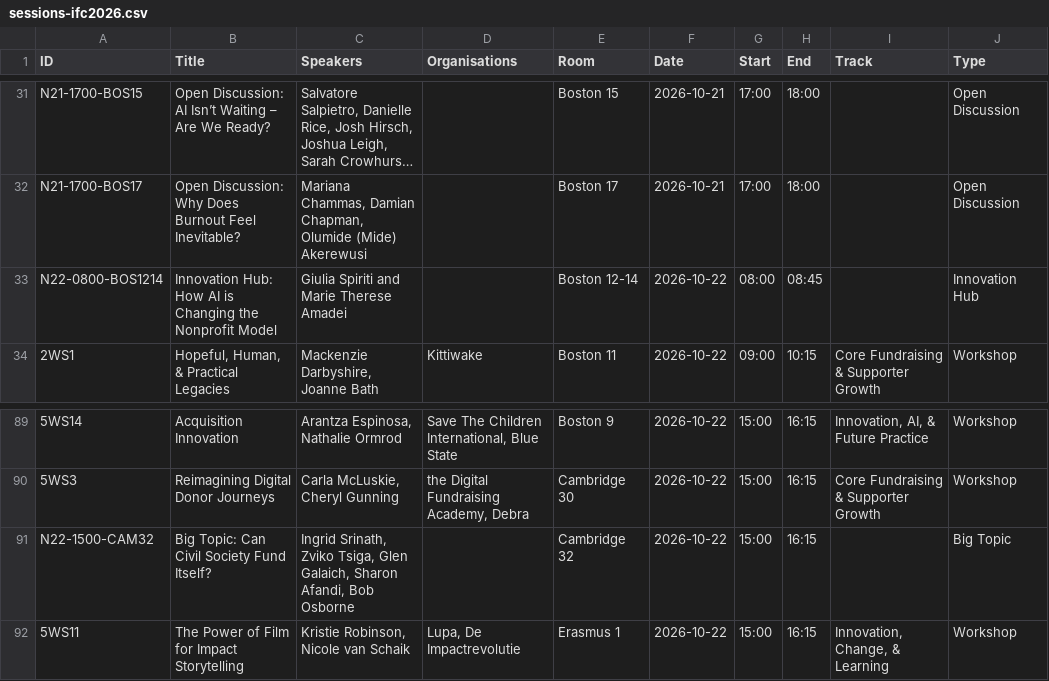
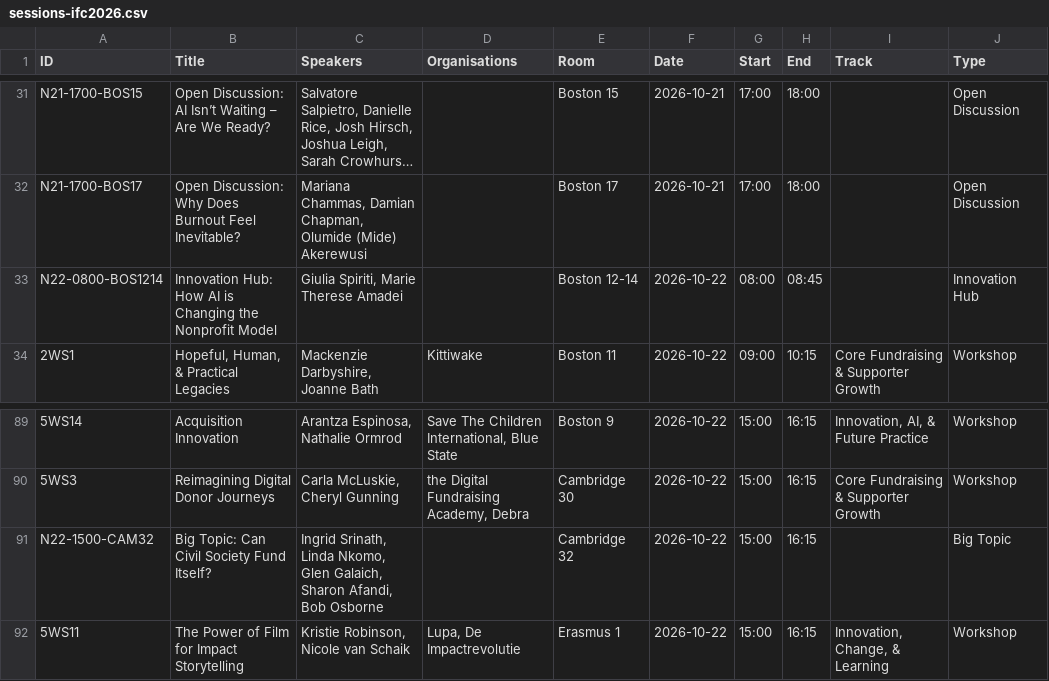
Before and after one commit to shawnlife/ifc-feedback-2026, a CSV file: sessions-ifc2026.csv, drawn as a sheet; only a part is shown, gaps mark what is left out; long unchanged cells end in …; the diff names each change by its address in the sheet, - before the commit and + after, or states it on an @@ line.

```diff
--- a/sessions-ifc2026.csv
+++ b/sessions-ifc2026.csv
-C33 (Speakers): Giulia Spiriti and Marie Therese Amadei
+C33 (Speakers): Giulia Spiriti, Marie Therese Amadei
-C91 (Speakers): Ingrid Srinath, Zviko Tsiga, Glen Galaich,…
+C91 (Speakers): Ingrid Srinath, Linda Nkomo, Glen Galaich,…
```
Also changed, not shown: 2 other files.
